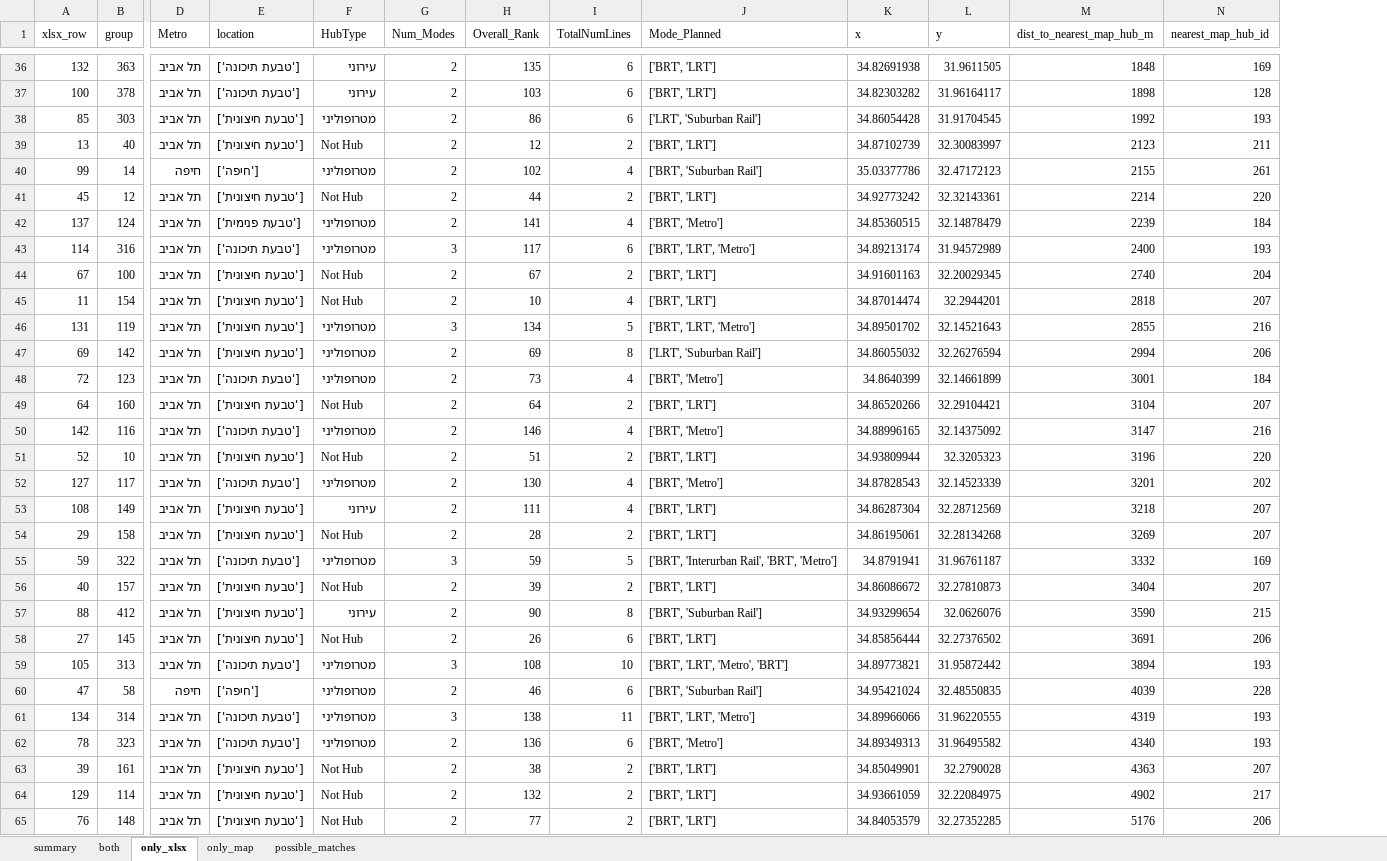
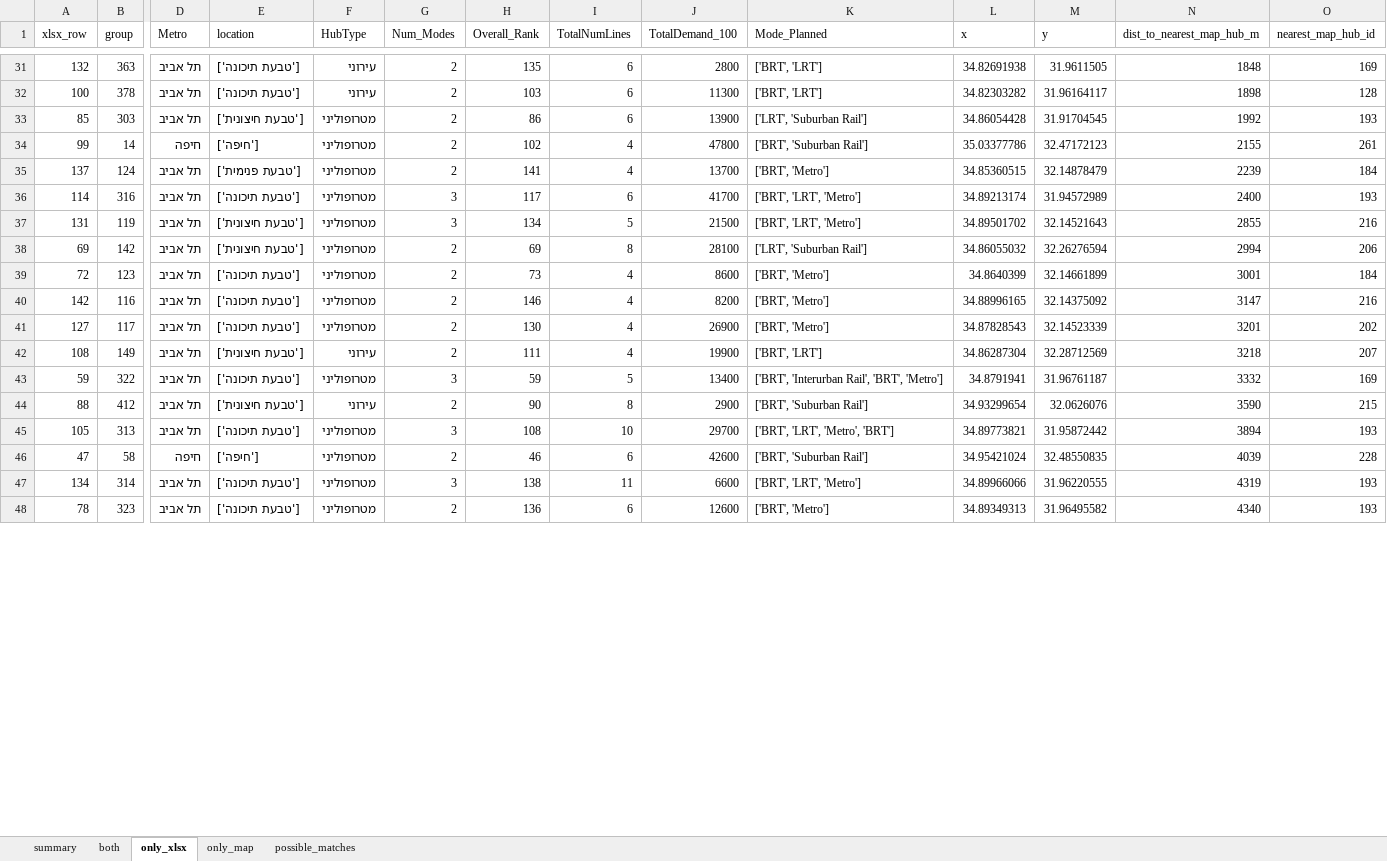
Before and after one commit to oh-da/HubsScraping, an Excel workbook: tod_scraper/data/out/hub_comparison.xlsx, sheet only_xlsx, drawn as a sheet; only a part is shown, gaps mark what is left out; values as stored, in another font and other column widths than the file's, no borders; removed rows and columns are numbered as before the commit, all else as after; rows hold the shown columns only; the diff covers the shown part only; the diff names each change by its address in the sheet, - before the commit and + after, or states it on an @@ line.

```diff
--- a/tod_scraper/data/out/hub_comparison.xlsx (sheet only_xlsx)
+++ b/tod_scraper/data/out/hub_comparison.xlsx (sheet only_xlsx)
+column J (TotalDemand_100), rows 31-48: 2800 | 11300 | 13900 | 47800 | 13700 | 41700 | 21500 | 28100 | 8600 | 8200 | 26900 | 19900 | 13400 | 2900 | 29700 | 42600 | 6600 | 12600
-row 39: 13 | 40 | תל אביב | ['טבעת חיצונית'] | Not Hub | 2 | 12 | 2 | ['BRT', 'LRT'] | 34.87102739 | 32.30083997 | 2123 | 211
-row 41: 45 | 12 | תל אביב | ['טבעת חיצונית'] | Not Hub | 2 | 44 | 2 | ['BRT', 'LRT'] | 34.92773242 | 32.32143361 | 2214 | 220
-row 44: 67 | 100 | תל אביב | ['טבעת חיצונית'] | Not Hub | 2 | 67 | 2 | ['BRT', 'LRT'] | 34.91601163 | 32.20029345 | 2740 | 204
-row 45: 11 | 154 | תל אביב | ['טבעת חיצונית'] | Not Hub | 2 | 10 | 4 | ['BRT', 'LRT'] | 34.87014474 | 32.2944201 | 2818 | 207
-row 49: 64 | 160 | תל אביב | ['טבעת חיצונית'] | Not Hub | 2 | 64 | 2 | ['BRT', 'LRT'] | 34.86520266 | 32.29104421 | 3104 | 207
-row 51: 52 | 10 | תל אביב | ['טבעת חיצונית'] | Not Hub | 2 | 51 | 2 | ['BRT', 'LRT'] | 34.93809944 | 32.3205323 | 3196 | 220
-row 54: 29 | 158 | תל אביב | ['טבעת חיצונית'] | Not Hub | 2 | 28 | 2 | ['BRT', 'LRT'] | 34.86195061 | 32.28134268 | 3269 | 207
-row 56: 40 | 157 | תל אביב | ['טבעת חיצונית'] | Not Hub | 2 | 39 | 2 | ['BRT', 'LRT'] | 34.86086672 | 32.27810873 | 3404 | 207
-row 58: 27 | 145 | תל אביב | ['טבעת חיצונית'] | Not Hub | 2 | 26 | 6 | ['BRT', 'LRT'] | 34.85856444 | 32.27376502 | 3691 | 206
-row 63: 39 | 161 | תל אביב | ['טבעת חיצונית'] | Not Hub | 2 | 38 | 2 | ['BRT', 'LRT'] | 34.85049901 | 32.2790028 | 4363 | 207
-row 64: 129 | 114 | תל אביב | ['טבעת חיצונית'] | Not Hub | 2 | 132 | 2 | ['BRT', 'LRT'] | 34.93661059 | 32.22084975 | 4902 | 217
-row 65: 76 | 148 | תל אביב | ['טבעת חיצונית'] | Not Hub | 2 | 77 | 2 | ['BRT', 'LRT'] | 34.84053579 | 32.27352285 | 5176 | 206
```
Also changed, not shown: 14 removed rows elsewhere in this sheet, sheet only_map, sheet possible_matches, sheet both, sheet summary, 4 other files.
